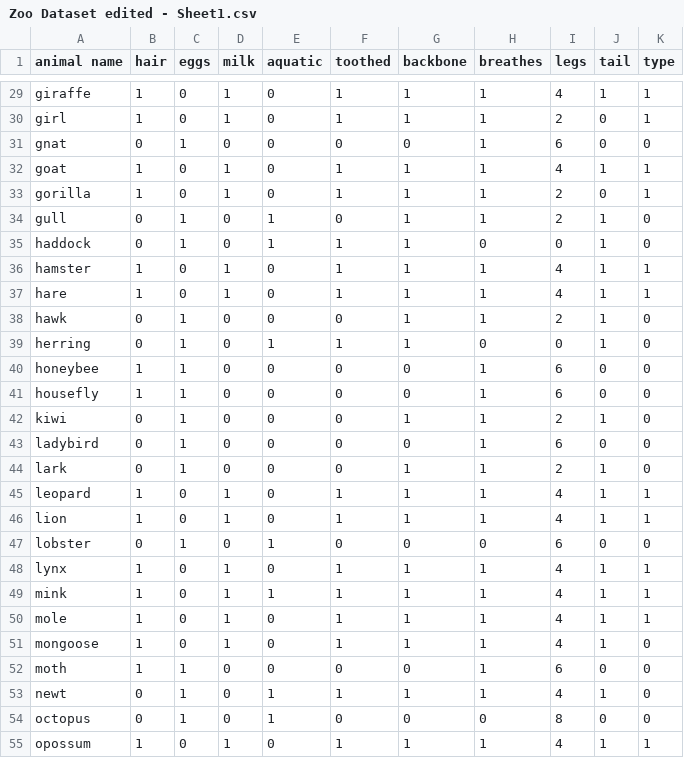
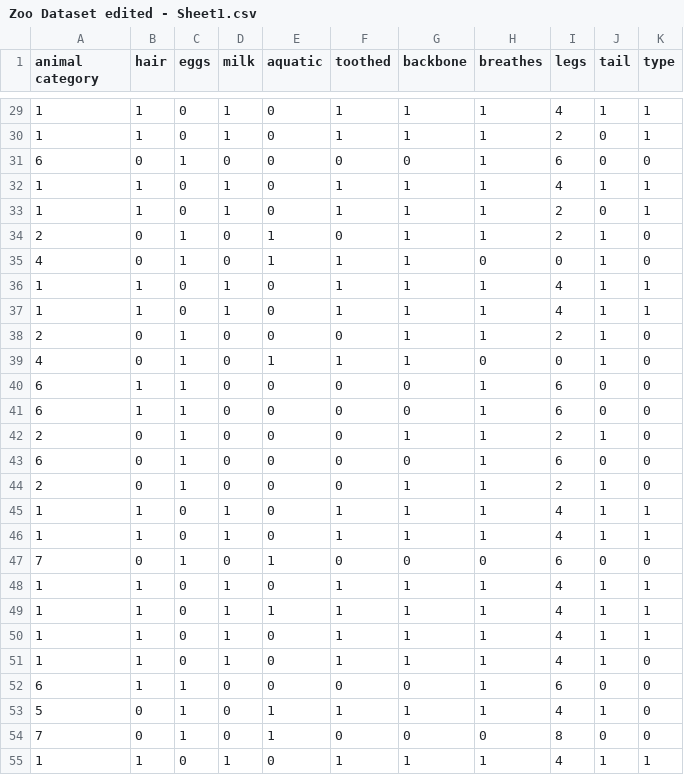
Before and after one commit to farihanoor/INSE-6220, a CSV file: Zoo Dataset edited - Sheet1.csv, drawn as a sheet; only a part is shown, gaps mark what is left out; the diff covers the shown part only; the diff names each change by its address in the sheet, - before the commit and + after, or states it on an @@ line.

```diff
--- a/Zoo Dataset edited - Sheet1.csv
+++ b/Zoo Dataset edited - Sheet1.csv
-A1: animal name
+A1: animal category
-A29 (animal category): giraffe
+A29 (animal category): 1
-A30 (animal category): girl
+A30 (animal category): 1
-A31 (animal category): gnat
+A31 (animal category): 6
-A32 (animal category): goat
+A32 (animal category): 1
-A33 (animal category): gorilla
+A33 (animal category): 1
-A34 (animal category): gull
+A34 (animal category): 2
-A35 (animal category): haddock
+A35 (animal category): 4
-A36 (animal category): hamster
+A36 (animal category): 1
-A37 (animal category): hare
+A37 (animal category): 1
-A38 (animal category): hawk
+A38 (animal category): 2
-A39 (animal category): herring
+A39 (animal category): 4
-A40 (animal category): honeybee
+A40 (animal category): 6
-A41 (animal category): housefly
+A41 (animal category): 6
-A42 (animal category): kiwi
+A42 (animal category): 2
-A43 (animal category): ladybird
+A43 (animal category): 6
-A44 (animal category): lark
+A44 (animal category): 2
-A45 (animal category): leopard
+A45 (animal category): 1
-A46 (animal category): lion
+A46 (animal category): 1
-A47 (animal category): lobster
+A47 (animal category): 7
-A48 (animal category): lynx
+A48 (animal category): 1
-A49 (animal category): mink
+A49 (animal category): 1
-A50 (animal category): mole
+A50 (animal category): 1
-A51 (animal category): mongoose
+A51 (animal category): 1
-A52 (animal category): moth
+A52 (animal category): 6
-A53 (animal category): newt
+A53 (animal category): 5
-A54 (animal category): octopus
+A54 (animal category): 7
-A55 (animal category): opossum
+A55 (animal category): 1
```
Also changed, not shown: 74 edited cells elsewhere in this file.
